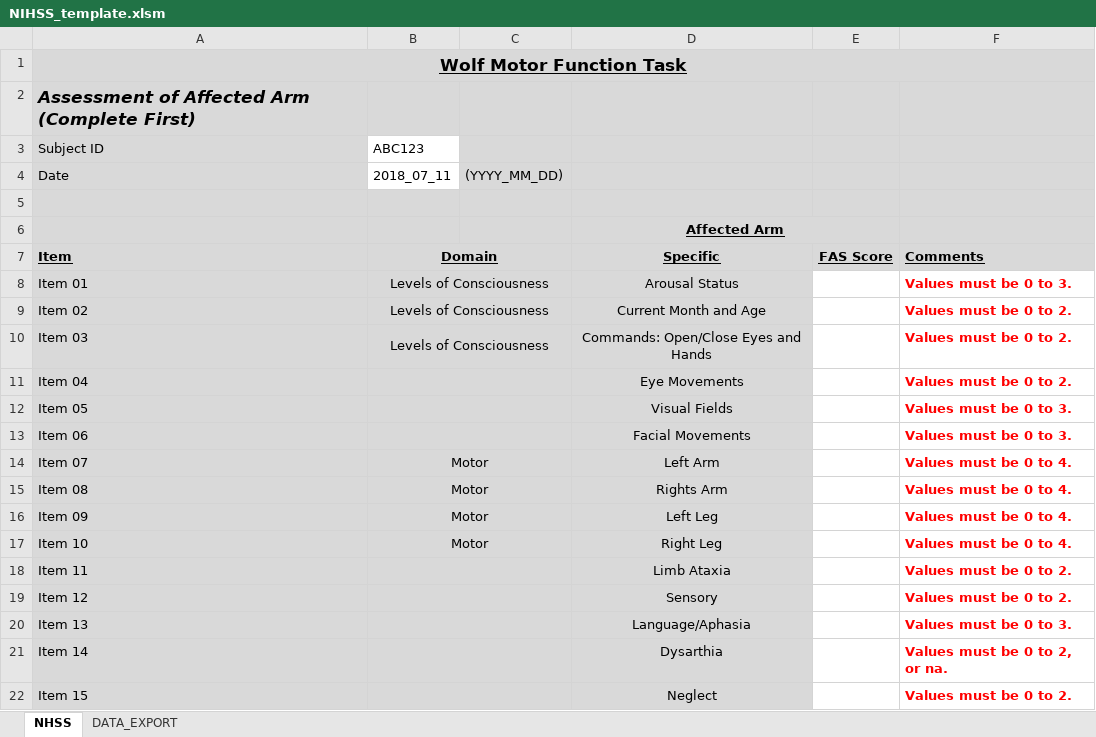
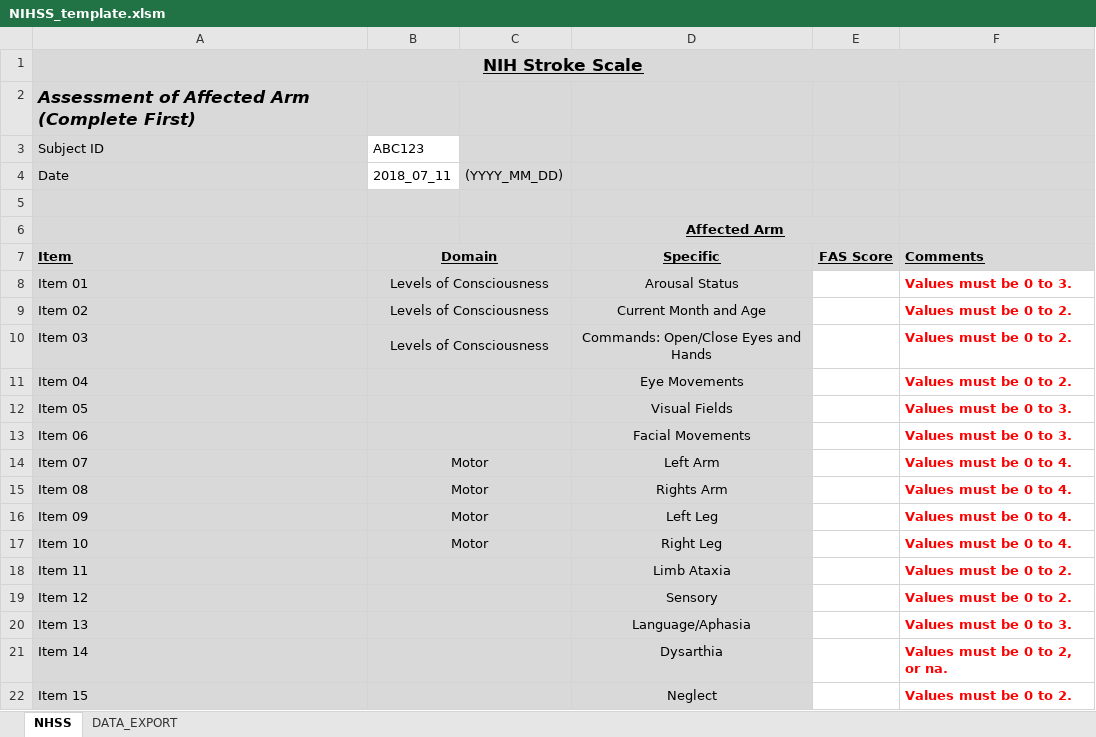
Before and after one commit to keithlohse/SCORE_test_batteries, an Excel workbook: NIHSS_template.xlsm, sheet NHSS, drawn as a sheet; values as stored, in another font and other column widths than the file's, no borders; the diff names each change by its address in the sheet, - before the commit and + after, or states it on an @@ line.

Commit message:
Update of NIHSS template
Fixed types on main data sheet

```diff
--- a/NIHSS_template.xlsm (sheet NHSS)
+++ b/NIHSS_template.xlsm (sheet NHSS)
-A1: Wolf Motor Function Task
+A1: NIH Stroke Scale
```
